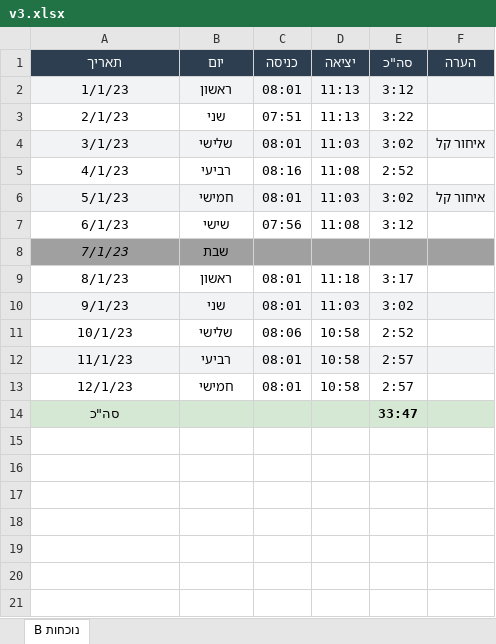
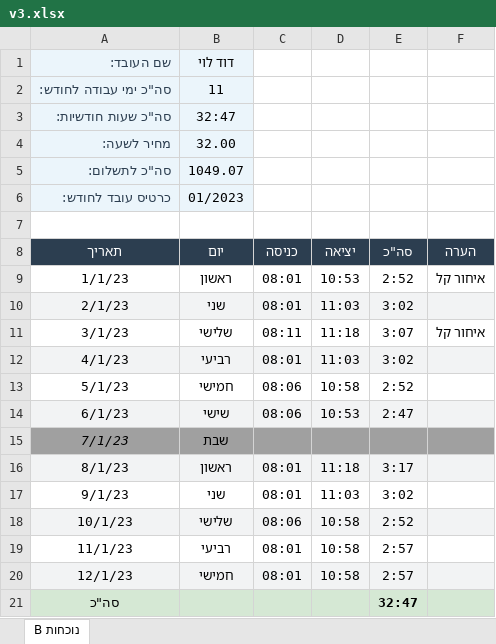
Before and after one commit to Rivka445/pdf-attendance-processor, an Excel workbook: export/n_r_10_n/v3.xlsx, sheet נוכחות B, drawn as a sheet; values as stored, in another font and other column widths than the file's, no borders; addresses are those after the commit; the diff names each change by its address in the sheet, - before the commit and + after, or states it on an @@ line.

```diff
--- a/export/n_r_10_n/v3.xlsx (sheet נוכחות B)
+++ b/export/n_r_10_n/v3.xlsx (sheet נוכחות B)
+row 1: שם העובד: | דוד לוי
+row 2: סה"כ ימי עבודה לחודש: | 11
+row 3: סה"כ שעות חודשיות: | 32:47
+row 4: מחיר לשעה: | 32.00
+row 5: סה"כ לתשלום: | 1049.07
+row 6: כרטיס עובד לחודש: | 01/2023
+row 7: (empty)
-A9:F9 fill: #F2F3F4
+A9:F9 fill: none
-D9 (יציאה): 11:13
+D9 (יציאה): 10:53
-E9 (סה"כ): 3:12
+E9 (סה"כ): 2:52
-F9 (הערה): (empty)
+F9 (הערה): איחור קל
-A10:F10 fill: none
+A10:F10 fill: #F2F3F4
-C10 (כניסה): 07:51
+C10 (כניסה): 08:01
-D10 (יציאה): 11:13
+D10 (יציאה): 11:03
-E10 (סה"כ): 3:22
+E10 (סה"כ): 3:02
-A11:F11 fill: #F2F3F4
+A11:F11 fill: none
-C11 (כניסה): 08:01
+C11 (כניסה): 08:11
-D11 (יציאה): 11:03
+D11 (יציאה): 11:18
-E11 (סה"כ): 3:02
+E11 (סה"כ): 3:07
-A12:F12 fill: none
+A12:F12 fill: #F2F3F4
-C12 (כניסה): 08:16
+C12 (כניסה): 08:01
-D12 (יציאה): 11:08
+D12 (יציאה): 11:03
-E12 (סה"כ): 2:52
+E12 (סה"כ): 3:02
-A13:F13 fill: #F2F3F4
+A13:F13 fill: none
-C13 (כניסה): 08:01
+C13 (כניסה): 08:06
-D13 (יציאה): 11:03
+D13 (יציאה): 10:58
-E13 (סה"כ): 3:02
+E13 (סה"כ): 2:52
-F13 (הערה): איחור קל
+F13 (הערה): (empty)
-A14:F14 fill: none
+A14:F14 fill: #F2F3F4
-C14 (כניסה): 07:56
+C14 (כניסה): 08:06
-D14 (יציאה): 11:08
+D14 (יציאה): 10:53
-E14 (סה"כ): 3:12
+E14 (סה"כ): 2:47
-A16:F16 fill: none
+A16:F16 fill: #F2F3F4
-A17:F17 fill: #F2F3F4
+A17:F17 fill: none
-A18:F18 fill: none
+A18:F18 fill: #F2F3F4
-A19:F19 fill: #F2F3F4
+A19:F19 fill: none
-A20:F20 fill: none
+A20:F20 fill: #F2F3F4
-E21 (סה"כ): 33:47
+E21 (סה"כ): 32:47
```
Also changed, not shown: export/a_r_9/v1.xlsx, export/a_r_9/v2.xlsx, 48 other files.
